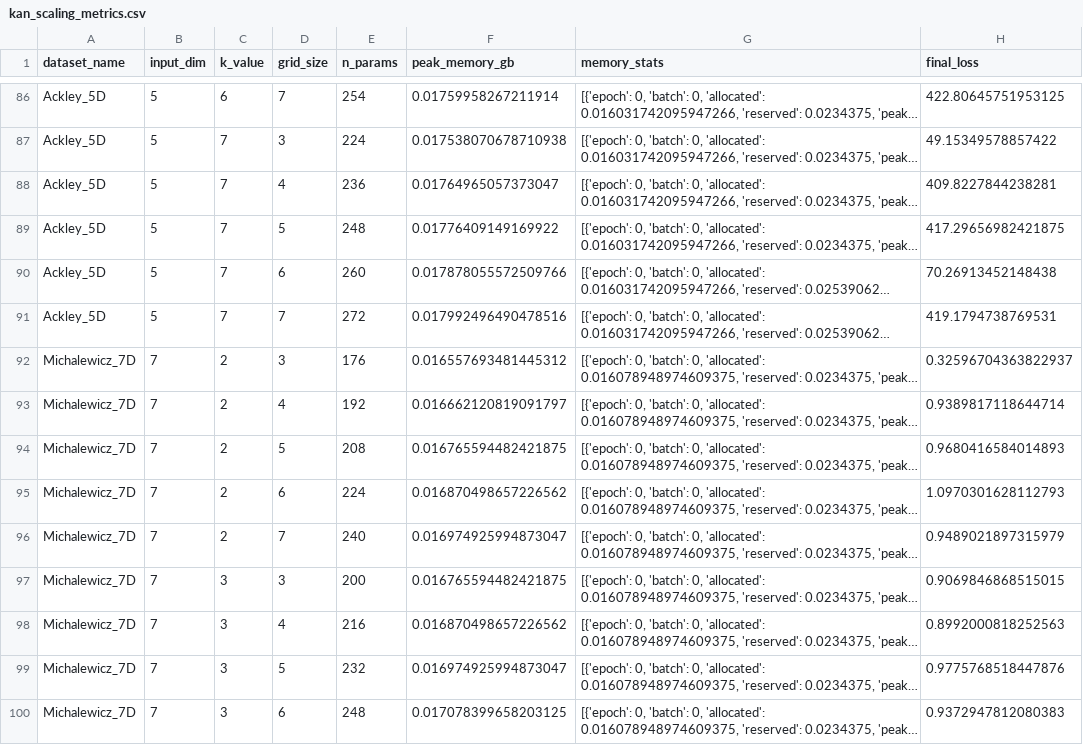
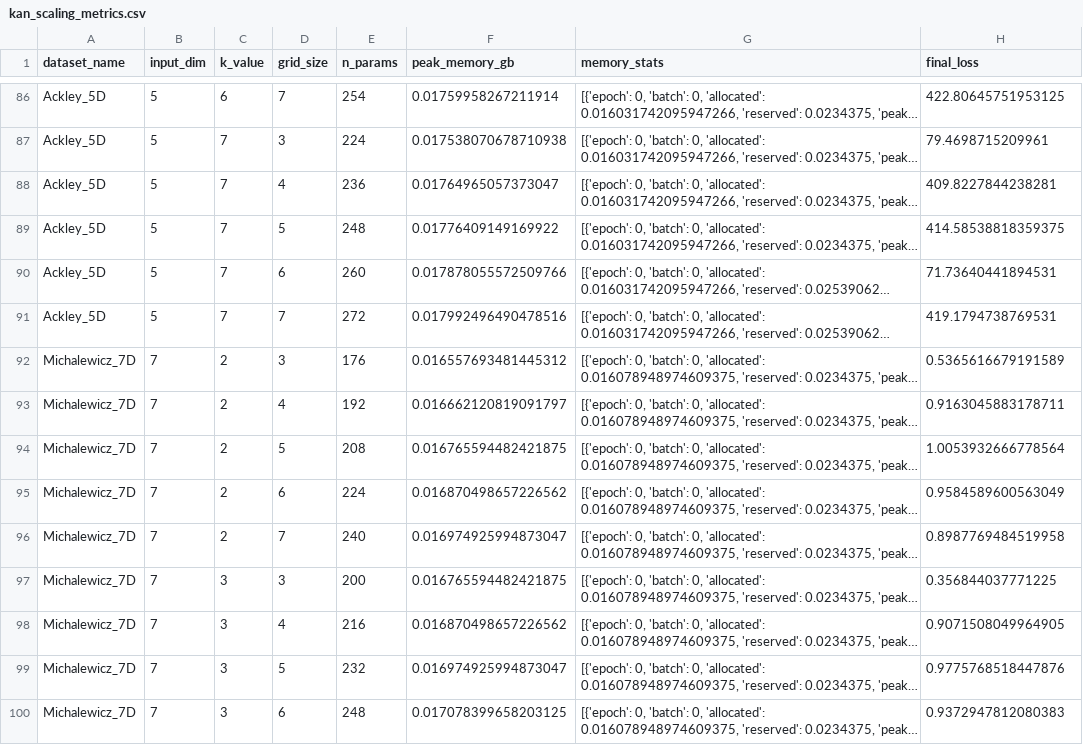
Before and after one commit to poshraj24/KAN_Benchmarking, a CSV file: kan_scaling_metrics.csv, drawn as a sheet; only a part is shown, gaps mark what is left out; long unchanged cells end in …; the diff covers the shown part only; the diff names each change by its address in the sheet, - before the commit and + after, or states it on an @@ line.

```diff
--- a/kan_scaling_metrics.csv
+++ b/kan_scaling_metrics.csv
-H87 (final_loss): 49.15349578857422
+H87 (final_loss): 79.4698715209961
-H89 (final_loss): 417.29656982421875
+H89 (final_loss): 414.58538818359375
-H90 (final_loss): 70.26913452148438
+H90 (final_loss): 71.73640441894531
-H92 (final_loss): 0.32596704363822937
+H92 (final_loss): 0.5365616679191589
-H93 (final_loss): 0.9389817118644714
+H93 (final_loss): 0.9163045883178711
-H94 (final_loss): 0.9680416584014893
+H94 (final_loss): 1.0053932666778564
-H95 (final_loss): 1.0970301628112793
+H95 (final_loss): 0.9584589600563049
-H96 (final_loss): 0.9489021897315979
+H96 (final_loss): 0.8987769484519958
-H97 (final_loss): 0.9069846868515015
+H97 (final_loss): 0.356844037771225
-H98 (final_loss): 0.8992000818252563
+H98 (final_loss): 0.9071508049964905
```
Also changed, not shown: 102 edited cells elsewhere in this file, 5 other files.
